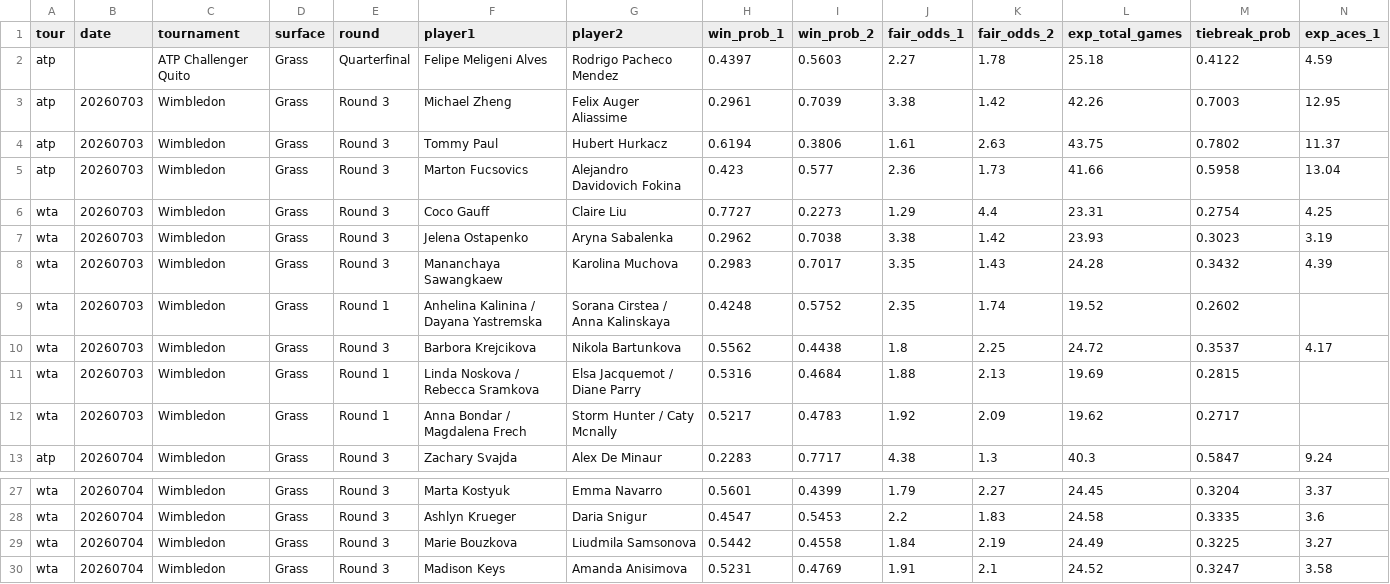
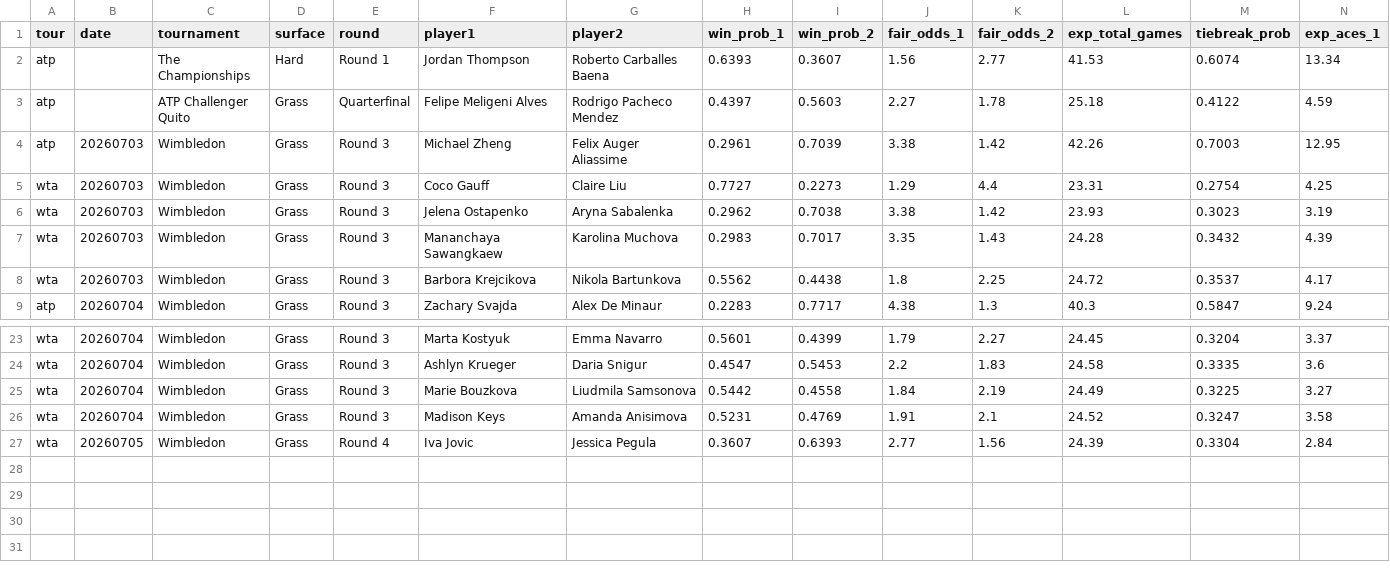
Before and after one commit to DanielTomaro13/Tennis-Modelling, a CSV file: reports/predictions.csv, drawn as a sheet; only a part is shown, gaps mark what is left out; removed rows and columns are numbered as before the commit, all else as after; rows hold the shown columns only; the diff names each change by its address in the sheet, - before the commit and + after, or states it on an @@ line.

```diff
--- a/reports/predictions.csv
+++ b/reports/predictions.csv
+row 2: atp |  | The Championships | Hard | Round 1 | Jordan Thompson | Roberto Carballes Baena | 0.6393 | 0.3607 | 1.56 | 2.77 | 41.53 | 0.6074 | 13.34
-row 4: atp | 20260703 | Wimbledon | Grass | Round 3 | Tommy Paul | Hubert Hurkacz | 0.6194 | 0.3806 | 1.61 | 2.63 | 43.75 | 0.7802 | 11.37
-row 5: atp | 20260703 | Wimbledon | Grass | Round 3 | Marton Fucsovics | Alejandro Davidovich Fokina | 0.423 | 0.577 | 2.36 | 1.73 | 41.66 | 0.5958 | 13.04
-row 9: wta | 20260703 | Wimbledon | Grass | Round 1 | Anhelina Kalinina / Dayana Yastremska | Sorana Cirstea / Anna Kalinskaya | 0.4248 | 0.5752 | 2.35 | 1.74 | 19.52 | 0.2602
-row 11: wta | 20260703 | Wimbledon | Grass | Round 1 | Linda Noskova / Rebecca Sramkova | Elsa Jacquemot / Diane Parry | 0.5316 | 0.4684 | 1.88 | 2.13 | 19.69 | 0.2815
-row 12: wta | 20260703 | Wimbledon | Grass | Round 1 | Anna Bondar / Magdalena Frech | Storm Hunter / Caty Mcnally | 0.5217 | 0.4783 | 1.92 | 2.09 | 19.62 | 0.2717
+row 27: wta | 20260705 | Wimbledon | Grass | Round 4 | Iva Jovic | Jessica Pegula | 0.3607 | 0.6393 | 2.77 | 1.56 | 24.39 | 0.3304 | 2.84
```
Also changed, not shown: 7 other files.
